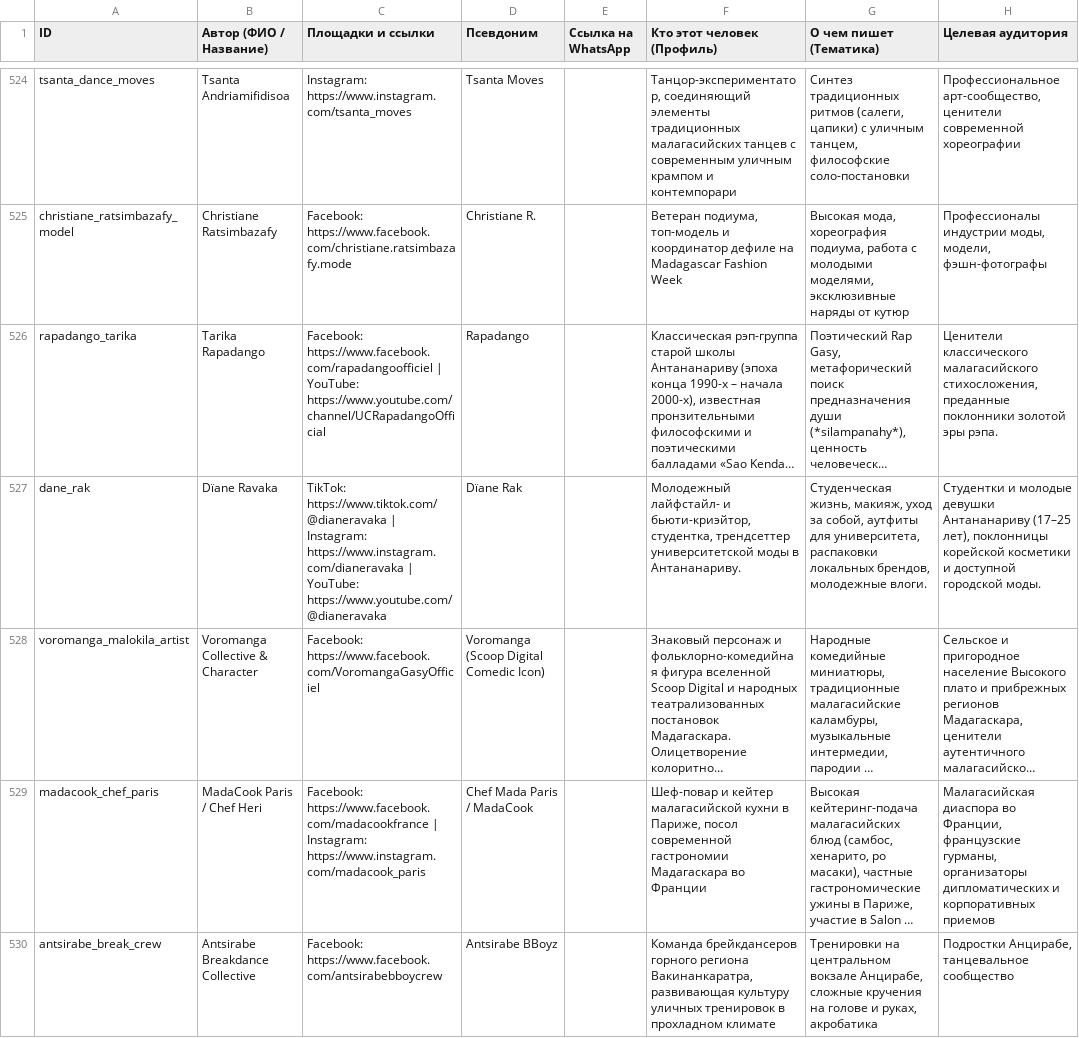
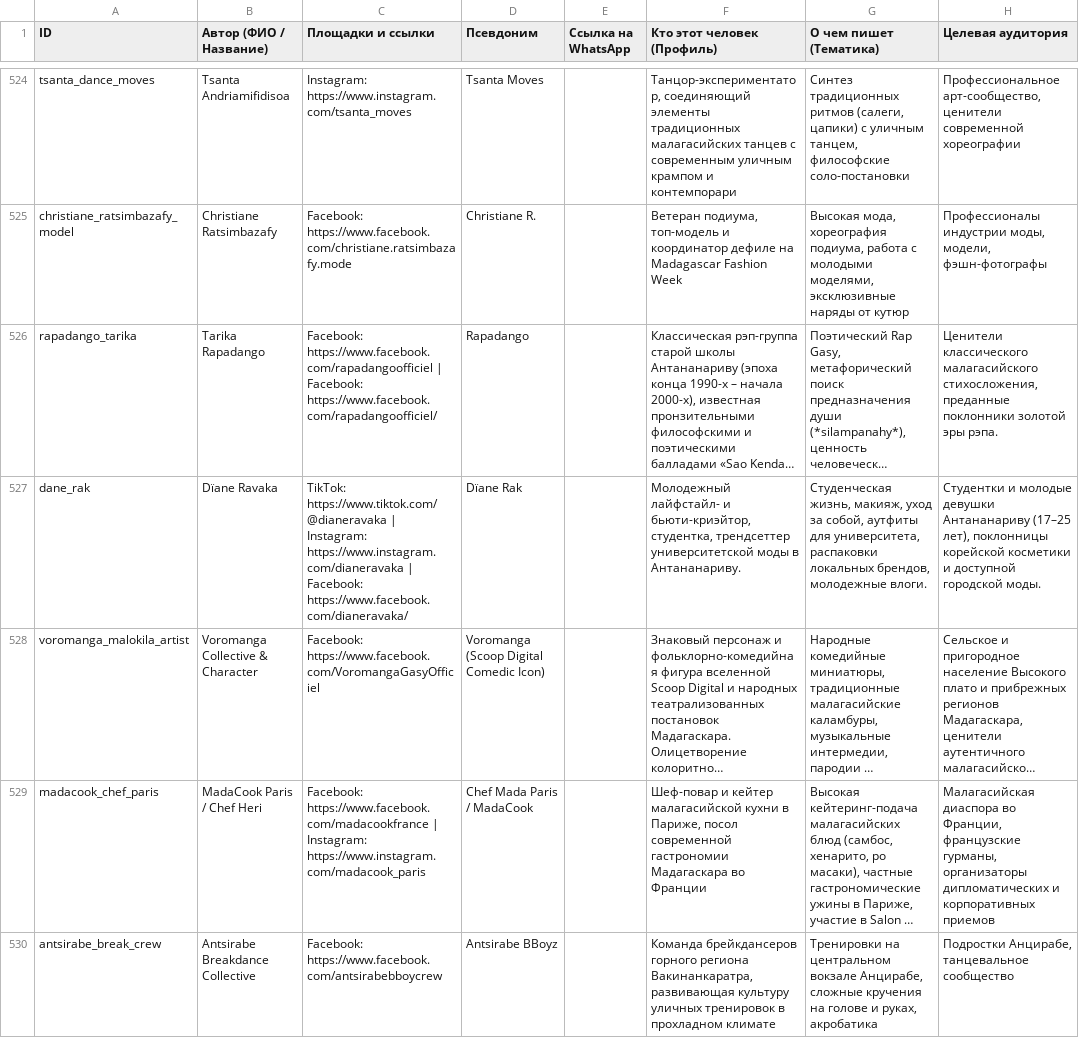
Before and after one commit to n0e1/madagascar-influencers, a CSV file: madagascar_influencers_master_entities.csv, drawn as a sheet; only a part is shown, gaps mark what is left out; long unchanged cells end in …; the diff covers the shown part only; the diff names each change by its address in the sheet, - before the commit and + after, or states it on an @@ line.

```diff
--- a/madagascar_influencers_master_entities.csv
+++ b/madagascar_influencers_master_entities.csv
-C526 (Площадки и ссылки): …https://www.facebook.com/rapadangoofficiel | YouTube: https://www.youtube.com/channel/UCRapadangoOfficial
+C526 (Площадки и ссылки): …https://www.facebook.com/rapadangoofficiel | Facebook: https://www.facebook.com/rapadangoofficiel/
-C527 (Площадки и ссылки): …https://www.instagram.com/dianeravaka | YouTube: https://www.youtube.com/@dianeravaka
+C527 (Площадки и ссылки): …https://www.instagram.com/dianeravaka | Facebook: https://www.facebook.com/dianeravaka/
```
Also changed, not shown: 81 edited cells elsewhere in this file, 10 other files.
